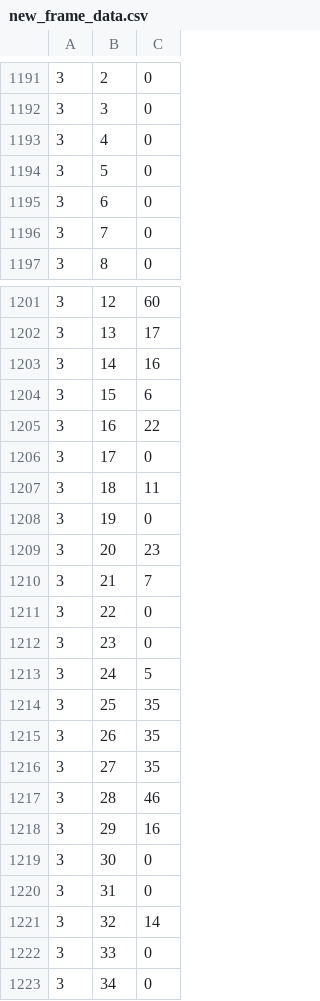
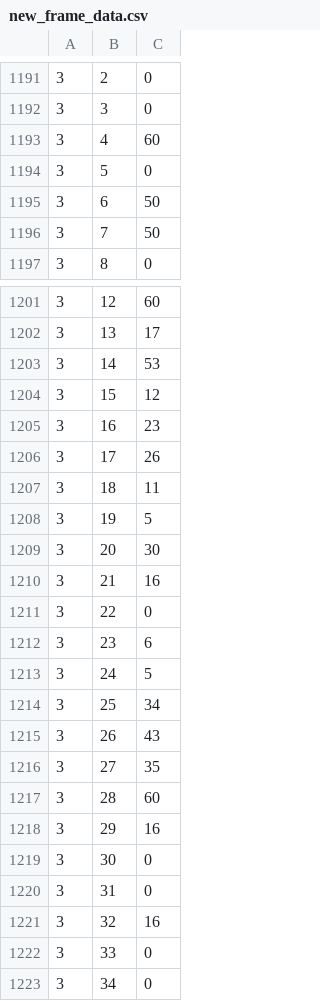
Before and after one commit to villinvic/seedsmash, a CSV file: polaris_melee/new_frame_data.csv, drawn as a sheet; only a part is shown, gaps mark what is left out; the diff covers the shown part only.

```diff
--- a/polaris_melee/new_frame_data.csv
+++ b/polaris_melee/new_frame_data.csv
@@ -1192,6 +1192,6 @@
 3,3,0
-3,4,0
+3,4,60
 3,5,0
-3,6,0
-3,7,0
+3,6,50
+3,7,50
 3,8,0
@@ -1202,17 +1202,17 @@
 3,13,17
-3,14,16
-3,15,6
-3,16,22
-3,17,0
+3,14,53
+3,15,12
+3,16,23
+3,17,26
 3,18,11
-3,19,0
-3,20,23
-3,21,7
+3,19,5
+3,20,30
+3,21,16
 3,22,0
-3,23,0
+3,23,6
 3,24,5
-3,25,35
-3,26,35
+3,25,34
+3,26,43
 3,27,35
-3,28,46
+3,28,60
 3,29,16
@@ -1220,3 +1220,3 @@
 3,31,0
-3,32,14
+3,32,16
 3,33,0
```
Also changed, not shown: 79 edited cells elsewhere in this file, 50 other files.
